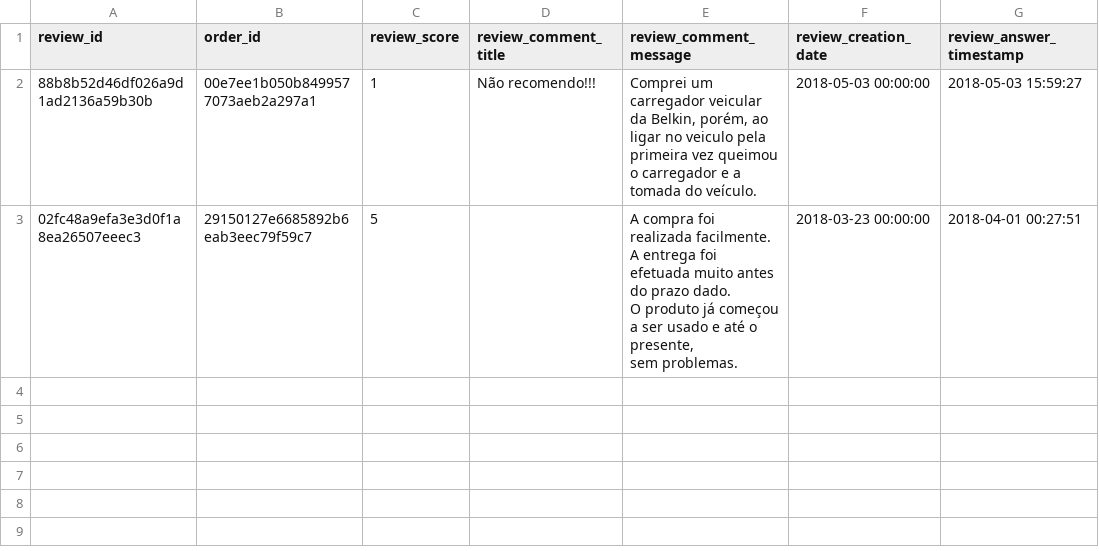
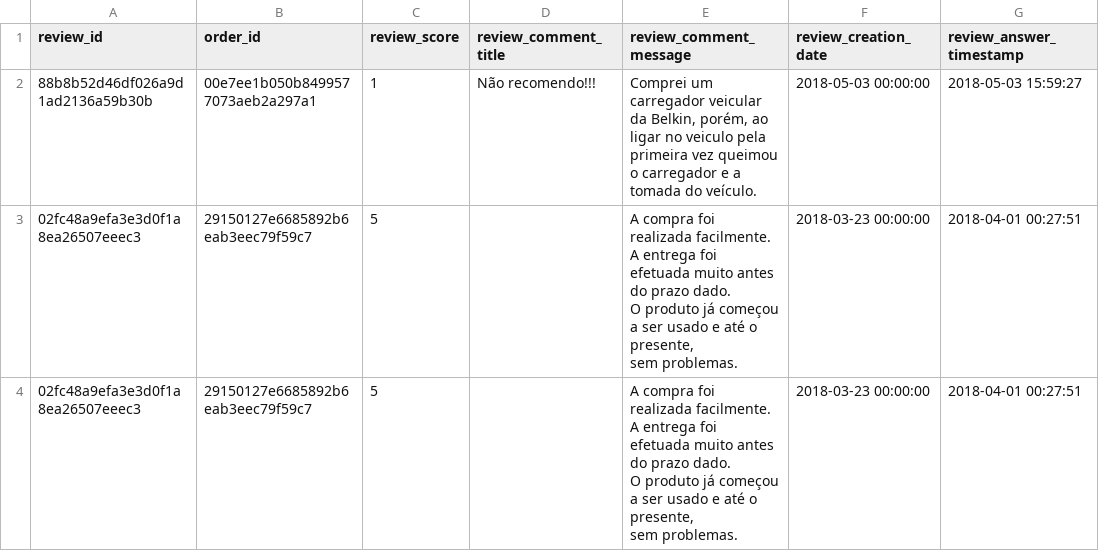
Before and after one commit to edwardmartinsjr/pucminas-bia-tcc, a CSV file: airflow-dag/dummy_files/olist_order_reviews_dataset.csv, drawn as a sheet.

```diff
--- a/airflow-dag/dummy_files/olist_order_reviews_dataset.csv
+++ b/airflow-dag/dummy_files/olist_order_reviews_dataset.csv
@@ -6 +6,5 @@ O produto já começou a ser usado e até o presente,
 sem problemas.",2018-03-23 00:00:00,2018-04-01 00:27:51
+"02fc48a9efa3e3d0f1a8ea26507eeec3","29150127e6685892b6eab3eec79f59c7",5,,"A compra foi realizada facilmente.
+A entrega foi efetuada muito antes do prazo dado.
+O produto já começou a ser usado e até o presente,
+sem problemas.",2018-03-23 00:00:00,2018-04-01 00:27:51
```
Also changed, not shown: 6 other files.
